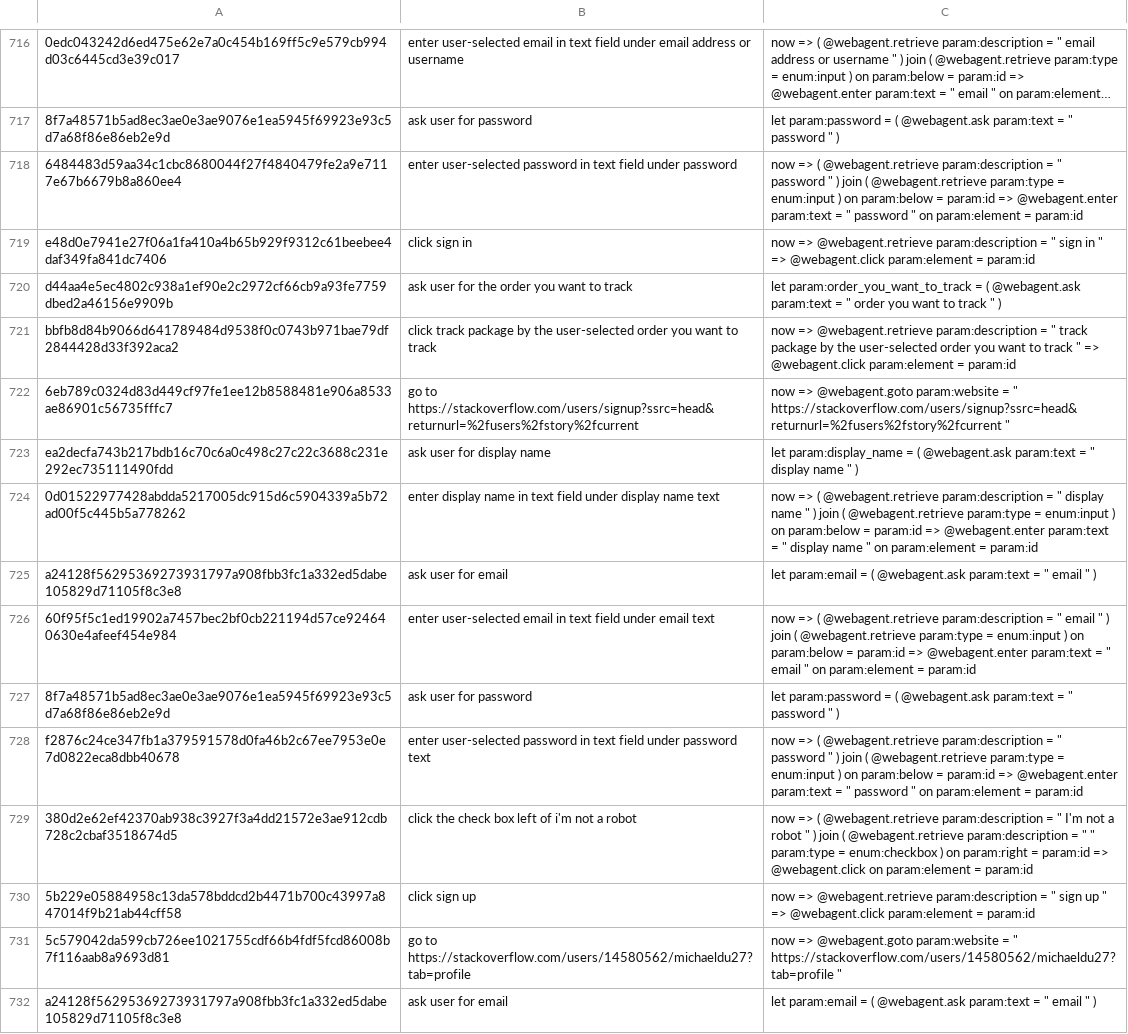
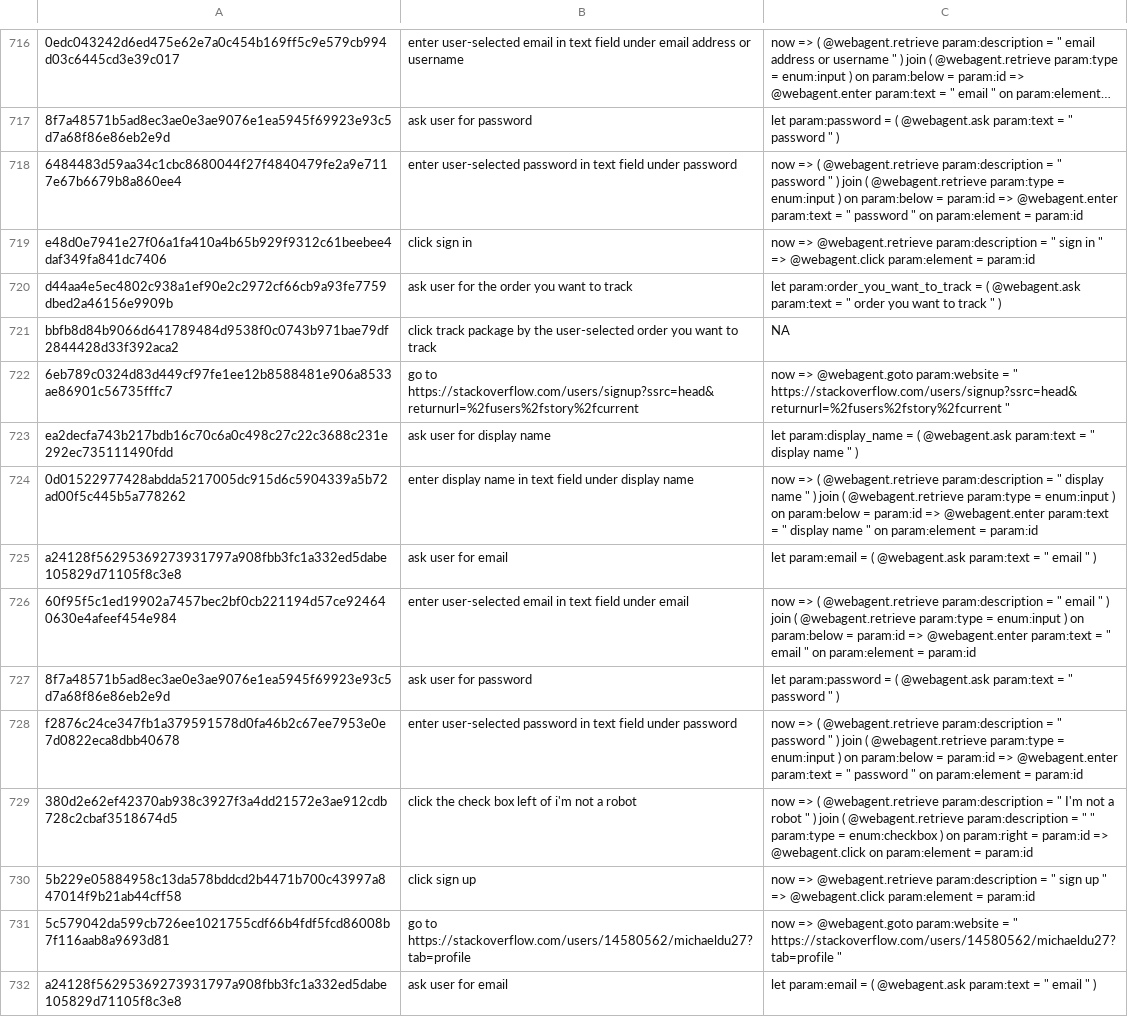
Before and after one commit to xnancy/russ, a TSV file: evaluation/eval_webtalk.tsv, drawn as a sheet; only a part is shown, gaps mark what is left out; long unchanged cells end in …; the diff covers the shown part only.

Commit message:
upate eval

```diff
--- a/evaluation/eval_webtalk.tsv
+++ b/evaluation/eval_webtalk.tsv
@@ -720,10 +720,10 @@ e48d0e7941e27f06a1fa410a4b65b929f9312c61beebee4daf349fa841dc7406	click sign in	"
 d44aa4e5ec4802c938a1ef90e2c2972cf66cb9a93fe7759dbed2a46156e9909b	ask user for the order you want to track	"let param:order_you_want_to_track = ( @webagent.ask param:text = "" order you want to track "" )"
-bbfb8d84b9066d641789484d9538f0c0743b971bae79df2844428d33f392aca2	click track package by the user-selected order you want to track	"now => @webagent.retrieve param:description = "" track package by the user-selected order you want to track "" => @webagent.click param:element = param:id"
+bbfb8d84b9066d641789484d9538f0c0743b971bae79df2844428d33f392aca2	click track package by the user-selected order you want to track	NA
 6eb789c0324d83d449cf97fe1ee12b8588481e906a8533ae86901c56735fffc7	go to https://stackoverflow.com/users/signup?ssrc=head&returnurl=%2fusers%2fstory%2fcurrent	"now => @webagent.goto param:website = "" https://stackoverflow.com/users/signup?ssrc=head&returnurl=%2fusers%2fstory%2fcurrent """
 ea2decfa743b217bdb16c70c6a0c498c27c22c3688c231e292ec735111490fdd	ask user for display name	"let param:display_name = ( @webagent.ask param:text = "" display name "" )"
-0d01522977428abdda5217005dc915d6c5904339a5b72ad00f5c445b5a778262	enter display name in text field under display name text	"now => ( @webagent.retrieve param:description = "" display name "" ) join ( @webagent.retrieve param:type = enum:input ) on param:below = param:id => @webagent.enter param:text = "" display name "" on param:element = param:id "
+0d01522977428abdda5217005dc915d6c5904339a5b72ad00f5c445b5a778262	enter display name in text field under display name	"now => ( @webagent.retrieve param:description = "" display name "" ) join ( @webagent.retrieve param:type = enum:input ) on param:below = param:id => @webagent.enter param:text = "" display name "" on param:element = param:id "
 a24128f56295369273931797a908fbb3fc1a332ed5dabe105829d71105f8c3e8	ask user for email	"let param:email = ( @webagent.ask param:text = "" email "" )"
-60f95f5c1ed19902a7457bec2bf0cb221194d57ce924640630e4afeef454e984	enter user-selected email in text field under email text	"now => ( @webagent.retrieve param:description = "" email "" ) join ( @webagent.retrieve param:type = enum:input ) on param:below = param:id => @webagent.enter param:text = "" email "" on param:element = param:id "
+60f95f5c1ed19902a7457bec2bf0cb221194d57ce924640630e4afeef454e984	enter user-selected email in text field under email 	"now => ( @webagent.retrieve param:description = "" email "" ) join ( @webagent.retrieve param:type = enum:input ) on param:below = param:id => @webagent.enter param:text = "" email "" on param:element = param:id "
 8f7a48571b5ad8ec3ae0e3ae9076e1ea5945f69923e93c5d7a68f86e86eb2e9d	ask user for password	"let param:password = ( @webagent.ask param:text = "" password "" )"
-f2876c24ce347fb1a379591578d0fa46b2c67ee7953e0e7d0822eca8dbb40678	enter user-selected password in text field under password text	"now => ( @webagent.retrieve param:description = "" password "" ) join ( @webagent.retrieve param:type = enum:input ) on param:below = param:id => @webagent.enter param:text = "" password "" on param:element = param:id "
+f2876c24ce347fb1a379591578d0fa46b2c67ee7953e0e7d0822eca8dbb40678	enter user-selected password in text field under password	"now => ( @webagent.retrieve param:description = "" password "" ) join ( @webagent.retrieve param:type = enum:input ) on param:below = param:id => @webagent.enter param:text = "" password "" on param:element = param:id "
 380d2e62ef42370ab938c3927f3a4dd21572e3ae912cdb728c2cbaf3518674d5	click the check box left of i'm not a robot	"now => ( @webagent.retrieve param:description = "" I'm not a robot "" ) join ( @webagent.retrieve param:description = "" "" param:type = enum:checkbox ) on param:right = param:id => @webagent.click on param:element = param:id"
```
Also changed, not shown: 54 edited cells elsewhere in this file, 4 other files.
